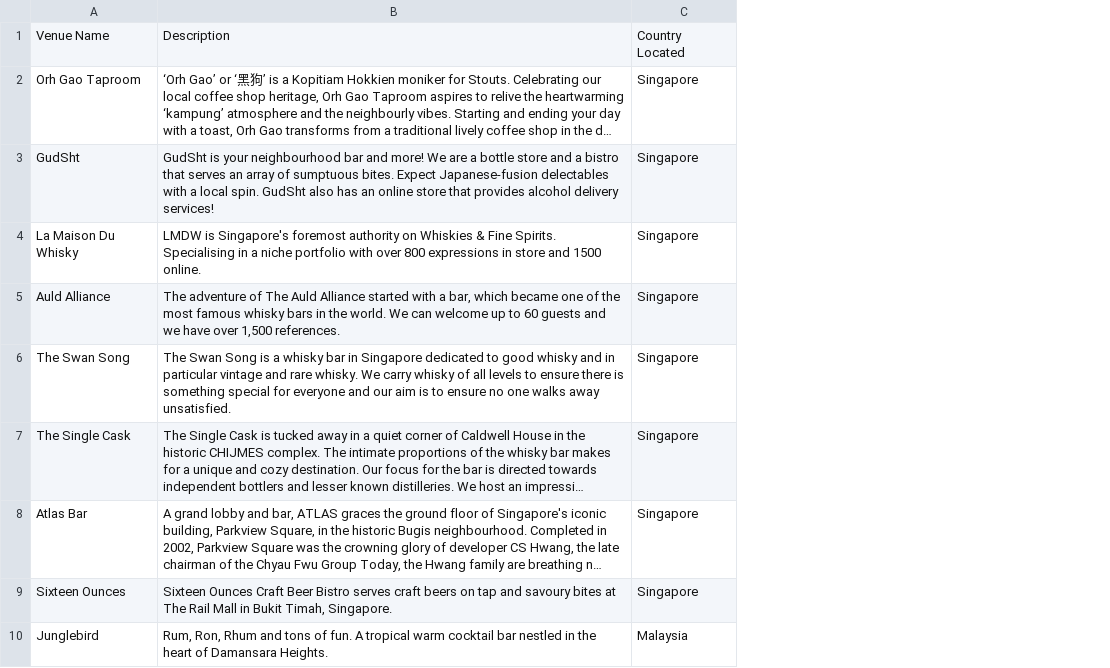
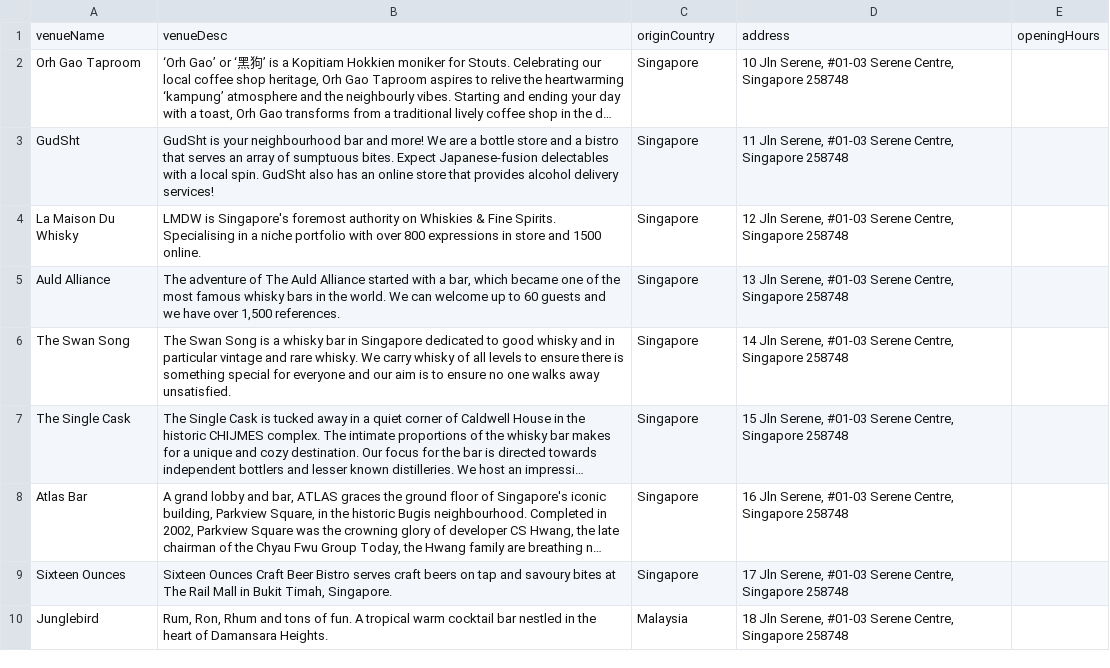
Before and after one commit to jwleong1999/the-green-bamboo, a CSV file: Dataset/Venues.csv, drawn as a sheet; long unchanged cells end in …; removed rows and columns are numbered as before the commit, all else as after; the diff names each change by its address in the sheet, - before the commit and + after, or states it on an @@ line.

```diff
--- a/Dataset/Venues.csv
+++ b/Dataset/Venues.csv
+column D, rows 2-10: 10 Jln Serene, #01-03 Serene Centre, Singapore 258748 | 11 Jln Serene, #01-03 Serene Centre, Singapore 258748 | 12 Jln Serene, #01-03 Serene Centre, Singapore 258748 | 13 Jln Serene, #01-03 Serene Centre, Singapore 258748 | 14 Jln Serene, #01-03 Serene Centre, Singapore 258748 | 15 Jln Serene, #01-03 Serene Centre, Singapore 258748 | 16 Jln Serene, #01-03 Serene Centre, Singapore 258748 | 17 Jln Serene, #01-03 Serene Centre, Singapore 258748 | 18 Jln Serene, #01-03 Serene Centre, Singapore 258748
+column E, empty
-row 1: Venue Name | Description | Country Located
+row 1: venueName | venueDesc | originCountry | address | openingHours
```
Also changed, not shown: Dataset/Countries.csv, Dataset/Reviews.csv, 2 other files.
